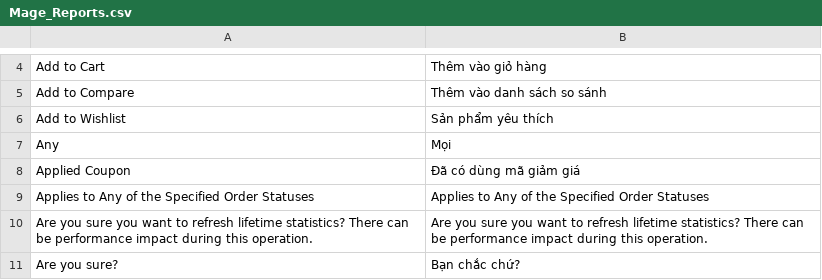
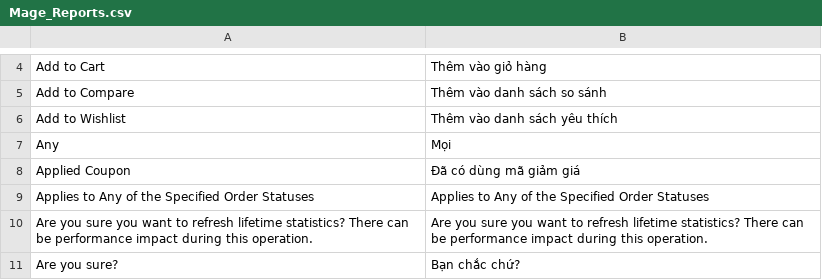
Before and after one commit to hmphu/magevi, a CSV file: src/app/locale/vi_VN/Mage_Reports.csv, drawn as a sheet; only a part is shown, gaps mark what is left out.

```diff
--- a/src/app/locale/vi_VN/Mage_Reports.csv
+++ b/src/app/locale/vi_VN/Mage_Reports.csv
@@ -5,3 +5,3 @@
 "Add to Compare","Thêm vào danh sách so sánh"
-"Add to Wishlist","Sản phẩm yêu thích"
+"Add to Wishlist","Thêm vào danh sách yêu thích"
 "Any","Mọi"
```
Also changed, not shown: src/app/locale/vi_VN/Mage_Wishlist.csv.
